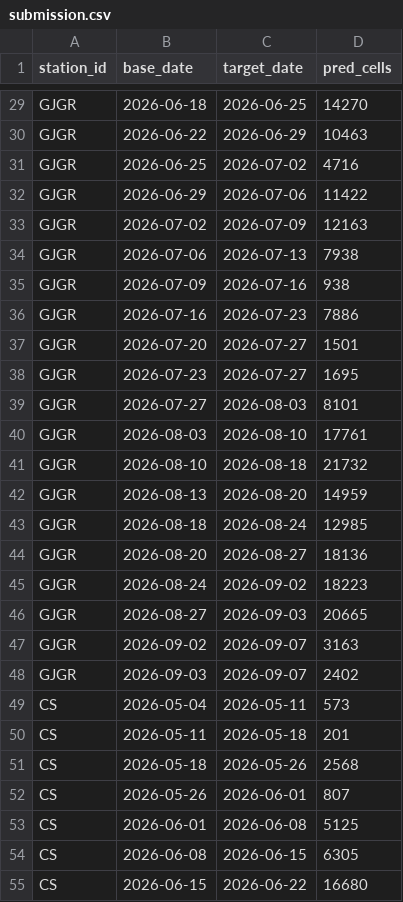
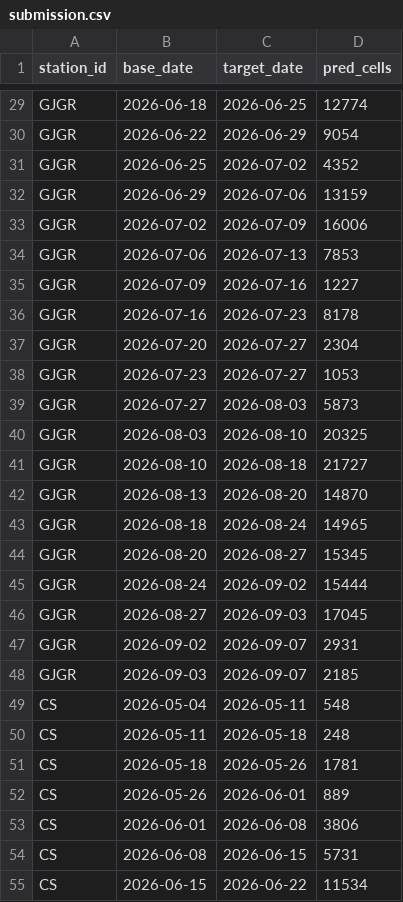
Before and after one commit to Nautika01/data.AI, a CSV file: reports/submission.csv, drawn as a sheet; only a part is shown, gaps mark what is left out; the diff covers the shown part only; the diff names each change by its address in the sheet, - before the commit and + after, or states it on an @@ line.

```diff
--- a/reports/submission.csv
+++ b/reports/submission.csv
-D29 (pred_cells): 14270
+D29 (pred_cells): 12774
-D30 (pred_cells): 10463
+D30 (pred_cells): 9054
-D31 (pred_cells): 4716
+D31 (pred_cells): 4352
-D32 (pred_cells): 11422
+D32 (pred_cells): 13159
-D33 (pred_cells): 12163
+D33 (pred_cells): 16006
-D34 (pred_cells): 7938
+D34 (pred_cells): 7853
-D35 (pred_cells): 938
+D35 (pred_cells): 1227
-D36 (pred_cells): 7886
+D36 (pred_cells): 8178
-D37 (pred_cells): 1501
+D37 (pred_cells): 2304
-D38 (pred_cells): 1695
+D38 (pred_cells): 1053
-D39 (pred_cells): 8101
+D39 (pred_cells): 5873
-D40 (pred_cells): 17761
+D40 (pred_cells): 20325
-D41 (pred_cells): 21732
+D41 (pred_cells): 21727
-D42 (pred_cells): 14959
+D42 (pred_cells): 14870
-D43 (pred_cells): 12985
+D43 (pred_cells): 14965
-D44 (pred_cells): 18136
+D44 (pred_cells): 15345
-D45 (pred_cells): 18223
+D45 (pred_cells): 15444
-D46 (pred_cells): 20665
+D46 (pred_cells): 17045
-D47 (pred_cells): 3163
+D47 (pred_cells): 2931
-D48 (pred_cells): 2402
+D48 (pred_cells): 2185
-D49 (pred_cells): 573
+D49 (pred_cells): 548
-D50 (pred_cells): 201
+D50 (pred_cells): 248
-D51 (pred_cells): 2568
+D51 (pred_cells): 1781
-D52 (pred_cells): 807
+D52 (pred_cells): 889
-D53 (pred_cells): 5125
+D53 (pred_cells): 3806
-D54 (pred_cells): 6305
+D54 (pred_cells): 5731
-D55 (pred_cells): 16680
+D55 (pred_cells): 11534
```
Also changed, not shown: 97 edited cells elsewhere in this file, reports/metrics.csv, 3 other files.
